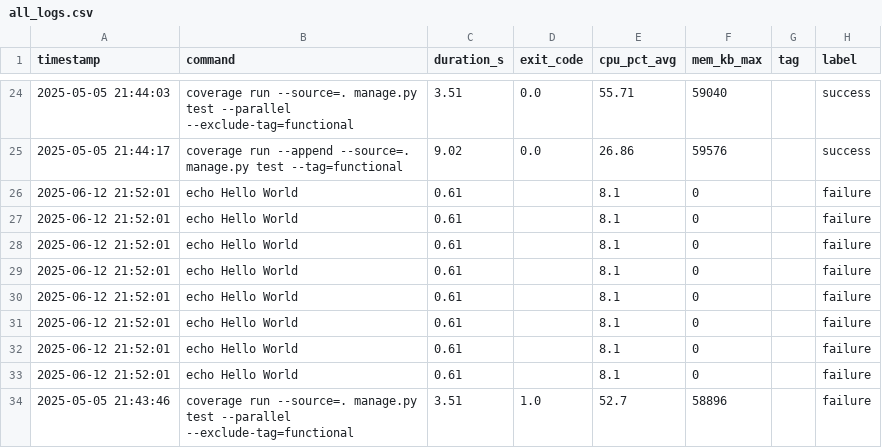
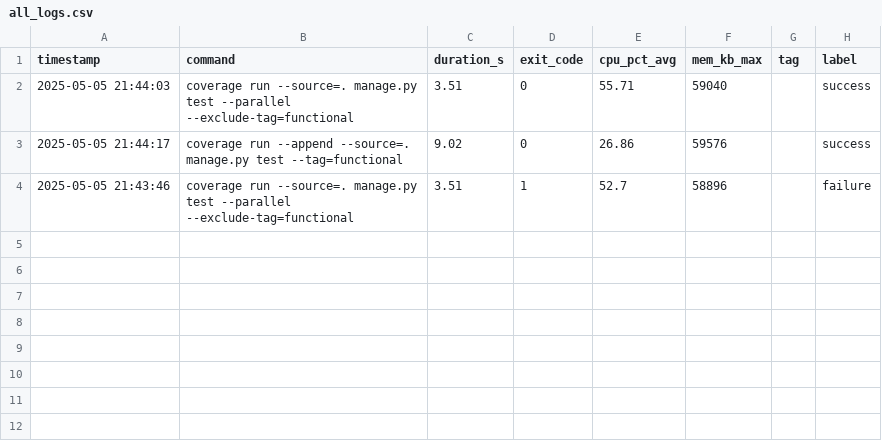
Before and after one commit to VanessaKingsleyHerts/BidShopping, a CSV file: data/all_logs.csv, drawn as a sheet; only a part is shown, gaps mark what is left out; the diff covers the shown part only.

Commit message:
ci: update merged CI log dataset [skip ci]

```diff
--- a/data/all_logs.csv
+++ b/data/all_logs.csv
@@ -24,11 +2,3 @@ timestamp,command,duration_s,exit_code,cpu_pct_avg,mem_kb_max,tag,label
-2025-05-05 21:44:03,coverage run --source=. manage.py test --parallel --exclude-tag=functional,3.51,0.0,55.71,59040,,success
-2025-05-05 21:44:17,coverage run --append --source=. manage.py test --tag=functional,9.02,0.0,26.86,59576,,success
-2025-06-12 21:52:01,echo Hello World,0.61,,8.1,0,,failure
-2025-06-12 21:52:01,echo Hello World,0.61,,8.1,0,,failure
-2025-06-12 21:52:01,echo Hello World,0.61,,8.1,0,,failure
-2025-06-12 21:52:01,echo Hello World,0.61,,8.1,0,,failure
-2025-06-12 21:52:01,echo Hello World,0.61,,8.1,0,,failure
-2025-06-12 21:52:01,echo Hello World,0.61,,8.1,0,,failure
-2025-06-12 21:52:01,echo Hello World,0.61,,8.1,0,,failure
-2025-06-12 21:52:01,echo Hello World,0.61,,8.1,0,,failure
-2025-05-05 21:43:46,coverage run --source=. manage.py test --parallel --exclude-tag=functional,3.51,1.0,52.7,58896,,failure
+2025-05-05 21:44:03,coverage run --source=. manage.py test --parallel --exclude-tag=functional,3.51,0,55.71,59040,,success
+2025-05-05 21:44:17,coverage run --append --source=. manage.py test --tag=functional,9.02,0,26.86,59576,,success
+2025-05-05 21:43:46,coverage run --source=. manage.py test --parallel --exclude-tag=functional,3.51,1,52.7,58896,,failure
```
Also changed, not shown: 22 removed rows elsewhere in this file.
